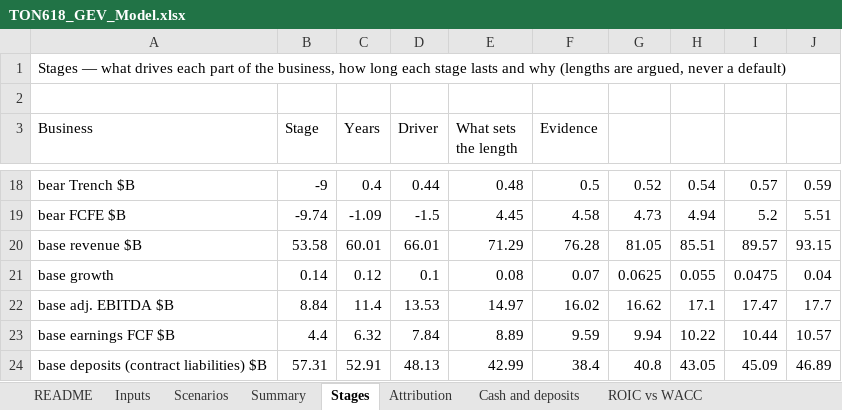
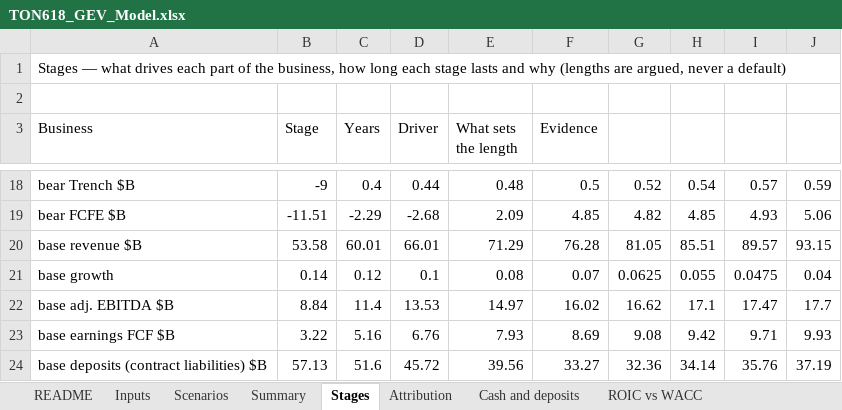
Before and after one commit to Keythb/ton618-research, an Excel workbook: gev-q3-update/TON618_GEV_Model.xlsx, sheet Stages, drawn as a sheet; only a part is shown, gaps mark what is left out; values as stored, in another font and other column widths than the file's, no borders; the diff covers the shown part only; the diff names each change by its address in the sheet, - before the commit and + after, or states it on an @@ line.

```diff
--- a/gev-q3-update/TON618_GEV_Model.xlsx (sheet Stages)
+++ b/gev-q3-update/TON618_GEV_Model.xlsx (sheet Stages)
-B19 (Stage): -9.74
+B19 (Stage): -11.51
-C19 (Years): -1.09
+C19 (Years): -2.29
-D19 (Driver): -1.5
+D19 (Driver): -2.68
-E19 (What sets the length): 4.45
+E19 (What sets the length): 2.09
-F19 (Evidence): 4.58
+F19 (Evidence): 4.85
-G19: 4.73
+G19: 4.82
-H19: 4.94
+H19: 4.85
-I19: 5.2
+I19: 4.93
-J19: 5.51
+J19: 5.06
-B23 (Stage): 4.4
+B23 (Stage): 3.22
-C23 (Years): 6.32
+C23 (Years): 5.16
-D23 (Driver): 7.84
+D23 (Driver): 6.76
-E23 (What sets the length): 8.89
+E23 (What sets the length): 7.93
-F23 (Evidence): 9.59
+F23 (Evidence): 8.69
-G23: 9.94
+G23: 9.08
-H23: 10.22
+H23: 9.42
-I23: 10.44
+I23: 9.71
-J23: 10.57
+J23: 9.93
-B24 (Stage): 57.31
+B24 (Stage): 57.13
-C24 (Years): 52.91
+C24 (Years): 51.6
-D24 (Driver): 48.13
+D24 (Driver): 45.72
-E24 (What sets the length): 42.99
+E24 (What sets the length): 39.56
-F24 (Evidence): 38.4
+F24 (Evidence): 33.27
-G24: 40.8
+G24: 32.36
-H24: 43.05
+H24: 34.14
-I24: 45.09
+I24: 35.76
-J24: 46.89
+J24: 37.19
```
Also changed, not shown: 23 added rows and 131 edited cells elsewhere in this sheet, sheet Attribution, sheet ROIC vs WACC, sheet Scenarios, sheet Summary, sheet Cash and deposits, sheet Inputs.
